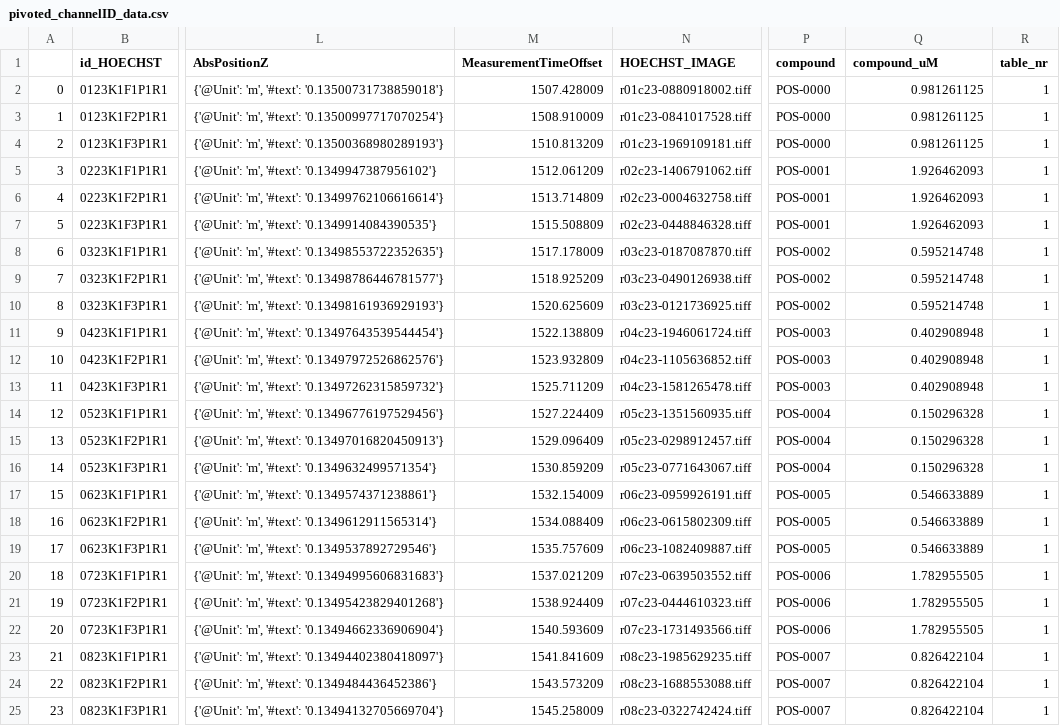
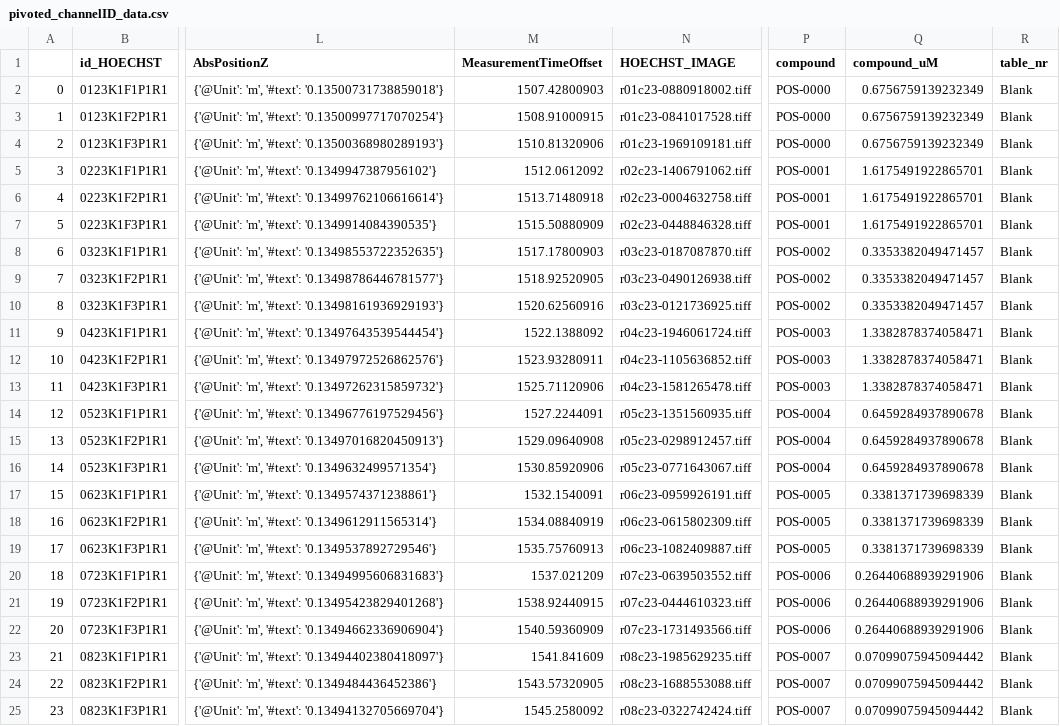
Before and after one commit to worldteacher-global/UMM-Discovery, a CSV file: pivoted_channelID_data.csv, drawn as a sheet; only a part is shown, gaps mark what is left out; the diff covers the shown part only; the diff names each change by its address in the sheet, - before the commit and + after, or states it on an @@ line.

```diff
--- a/pivoted_channelID_data.csv
+++ b/pivoted_channelID_data.csv
-M2 (MeasurementTimeOffset): 1507.428009
+M2 (MeasurementTimeOffset): 1507.42800903
-Q2:Q4 (compound_uM): 0.981261125
+Q2:Q4 (compound_uM): 0.6756759139232349
-R2:R25 (table_nr): 1
+R2:R25 (table_nr): Blank
-M3 (MeasurementTimeOffset): 1508.910009
+M3 (MeasurementTimeOffset): 1508.91000915
-M4 (MeasurementTimeOffset): 1510.813209
+M4 (MeasurementTimeOffset): 1510.81320906
-M5 (MeasurementTimeOffset): 1512.061209
+M5 (MeasurementTimeOffset): 1512.0612092
-Q5:Q7 (compound_uM): 1.926462093
+Q5:Q7 (compound_uM): 1.6175491922865701
-M6 (MeasurementTimeOffset): 1513.714809
+M6 (MeasurementTimeOffset): 1513.71480918
-M7 (MeasurementTimeOffset): 1515.508809
+M7 (MeasurementTimeOffset): 1515.50880909
-M8 (MeasurementTimeOffset): 1517.178009
+M8 (MeasurementTimeOffset): 1517.17800903
-Q8:Q10 (compound_uM): 0.595214748
+Q8:Q10 (compound_uM): 0.3353382049471457
-M9 (MeasurementTimeOffset): 1518.925209
+M9 (MeasurementTimeOffset): 1518.92520905
-M10 (MeasurementTimeOffset): 1520.625609
+M10 (MeasurementTimeOffset): 1520.62560916
-M11 (MeasurementTimeOffset): 1522.138809
+M11 (MeasurementTimeOffset): 1522.1388092
-Q11:Q13 (compound_uM): 0.402908948
+Q11:Q13 (compound_uM): 1.3382878374058471
-M12 (MeasurementTimeOffset): 1523.932809
+M12 (MeasurementTimeOffset): 1523.93280911
-M13 (MeasurementTimeOffset): 1525.711209
+M13 (MeasurementTimeOffset): 1525.71120906
-M14 (MeasurementTimeOffset): 1527.224409
+M14 (MeasurementTimeOffset): 1527.2244091
-Q14:Q16 (compound_uM): 0.150296328
+Q14:Q16 (compound_uM): 0.6459284937890678
-M15 (MeasurementTimeOffset): 1529.096409
+M15 (MeasurementTimeOffset): 1529.09640908
-M16 (MeasurementTimeOffset): 1530.859209
+M16 (MeasurementTimeOffset): 1530.85920906
-M17 (MeasurementTimeOffset): 1532.154009
+M17 (MeasurementTimeOffset): 1532.1540091
-Q17:Q19 (compound_uM): 0.546633889
+Q17:Q19 (compound_uM): 0.3381371739698339
-M18 (MeasurementTimeOffset): 1534.088409
+M18 (MeasurementTimeOffset): 1534.08840919
-M19 (MeasurementTimeOffset): 1535.757609
+M19 (MeasurementTimeOffset): 1535.75760913
-Q20:Q22 (compound_uM): 1.782955505
+Q20:Q22 (compound_uM): 0.26440688939291906
-M21 (MeasurementTimeOffset): 1538.924409
+M21 (MeasurementTimeOffset): 1538.92440915
-M22 (MeasurementTimeOffset): 1540.593609
+M22 (MeasurementTimeOffset): 1540.59360909
-Q23:Q25 (compound_uM): 0.826422104
+Q23:Q25 (compound_uM): 0.07099075945094442
-M24 (MeasurementTimeOffset): 1543.573209
+M24 (MeasurementTimeOffset): 1543.57320905
-M25 (MeasurementTimeOffset): 1545.258009
+M25 (MeasurementTimeOffset): 1545.2580092
```
Also changed, not shown: 71 edited cells elsewhere in this file, 1 other file.
